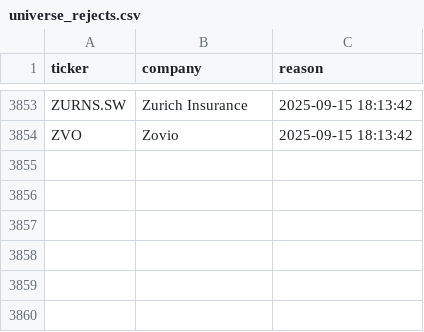
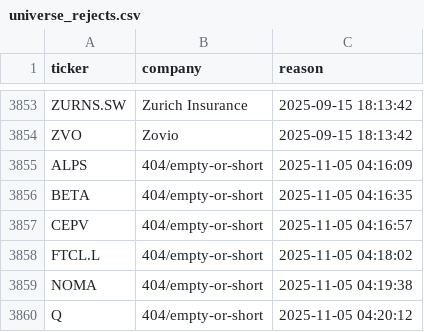
Before and after one commit to andrei1234D/GPT5, a CSV file: data/universe_rejects.csv, drawn as a sheet; only a part is shown, gaps mark what is left out; the diff names each change by its address in the sheet, - before the commit and + after, or states it on an @@ line.

```diff
--- a/data/universe_rejects.csv
+++ b/data/universe_rejects.csv
+row 3855: ALPS | 404/empty-or-short | 2025-11-05 04:16:09
+row 3856: BETA | 404/empty-or-short | 2025-11-05 04:16:35
+row 3857: CEPV | 404/empty-or-short | 2025-11-05 04:16:57
+row 3858: FTCL.L | 404/empty-or-short | 2025-11-05 04:18:02
+row 3859: NOMA | 404/empty-or-short | 2025-11-05 04:19:38
+row 3860: Q | 404/empty-or-short | 2025-11-05 04:20:12
```
Also changed, not shown: data/stage1_kept.csv, data/stage2_merged.csv.
